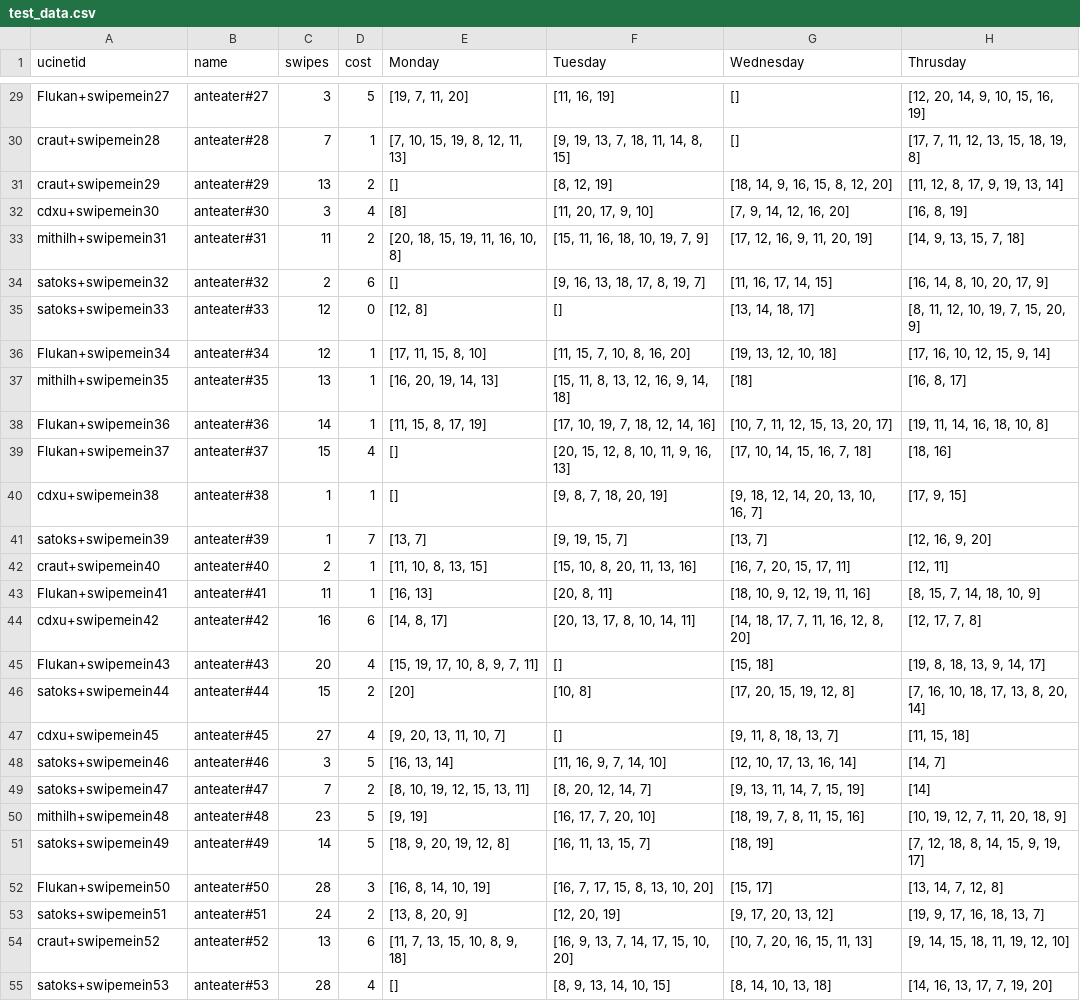
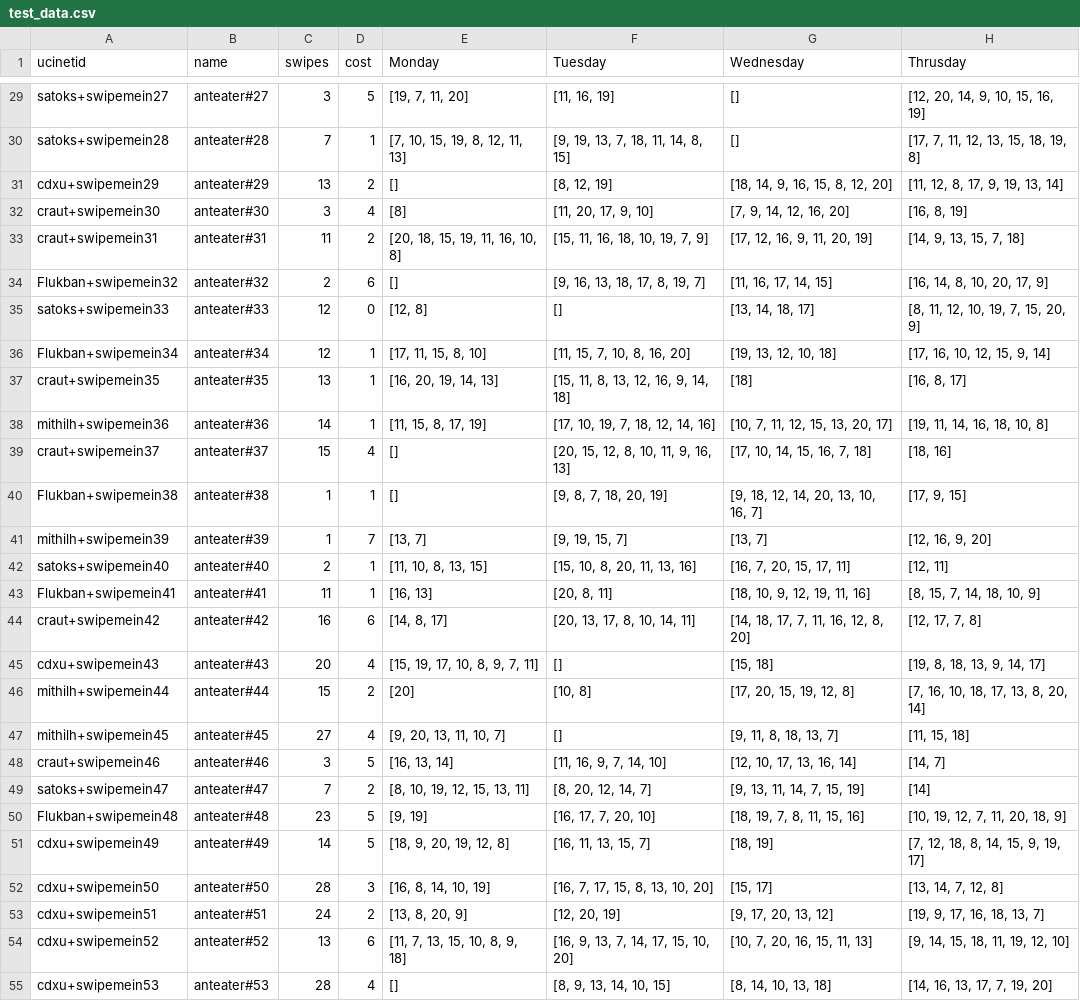
Before and after one commit to cvraut/swipemeinfam, a CSV file: test_data.csv, drawn as a sheet; only a part is shown, gaps mark what is left out; the diff covers the shown part only; the diff names each change by its address in the sheet, - before the commit and + after, or states it on an @@ line.

```diff
--- a/test_data.csv
+++ b/test_data.csv
-A29 (ucinetid): Flukan+swipemein27
+A29 (ucinetid): satoks+swipemein27
-A30 (ucinetid): craut+swipemein28
+A30 (ucinetid): satoks+swipemein28
-A31 (ucinetid): craut+swipemein29
+A31 (ucinetid): cdxu+swipemein29
-A32 (ucinetid): cdxu+swipemein30
+A32 (ucinetid): craut+swipemein30
-A33 (ucinetid): mithilh+swipemein31
+A33 (ucinetid): craut+swipemein31
-A34 (ucinetid): satoks+swipemein32
+A34 (ucinetid): Flukban+swipemein32
-A36 (ucinetid): Flukan+swipemein34
+A36 (ucinetid): Flukban+swipemein34
-A37 (ucinetid): mithilh+swipemein35
+A37 (ucinetid): craut+swipemein35
-A38 (ucinetid): Flukan+swipemein36
+A38 (ucinetid): mithilh+swipemein36
-A39 (ucinetid): Flukan+swipemein37
+A39 (ucinetid): craut+swipemein37
-A40 (ucinetid): cdxu+swipemein38
+A40 (ucinetid): Flukban+swipemein38
-A41 (ucinetid): satoks+swipemein39
+A41 (ucinetid): mithilh+swipemein39
-A42 (ucinetid): craut+swipemein40
+A42 (ucinetid): satoks+swipemein40
-A43 (ucinetid): Flukan+swipemein41
+A43 (ucinetid): Flukban+swipemein41
-A44 (ucinetid): cdxu+swipemein42
+A44 (ucinetid): craut+swipemein42
-A45 (ucinetid): Flukan+swipemein43
+A45 (ucinetid): cdxu+swipemein43
-A46 (ucinetid): satoks+swipemein44
+A46 (ucinetid): mithilh+swipemein44
-A47 (ucinetid): cdxu+swipemein45
+A47 (ucinetid): mithilh+swipemein45
-A48 (ucinetid): satoks+swipemein46
+A48 (ucinetid): craut+swipemein46
-A50 (ucinetid): mithilh+swipemein48
+A50 (ucinetid): Flukban+swipemein48
-A51 (ucinetid): satoks+swipemein49
+A51 (ucinetid): cdxu+swipemein49
-A52 (ucinetid): Flukan+swipemein50
+A52 (ucinetid): cdxu+swipemein50
-A53 (ucinetid): satoks+swipemein51
+A53 (ucinetid): cdxu+swipemein51
-A54 (ucinetid): craut+swipemein52
+A54 (ucinetid): cdxu+swipemein52
-A55 (ucinetid): satoks+swipemein53
+A55 (ucinetid): cdxu+swipemein53
```
Also changed, not shown: 64 edited cells elsewhere in this file, 2 other files.
